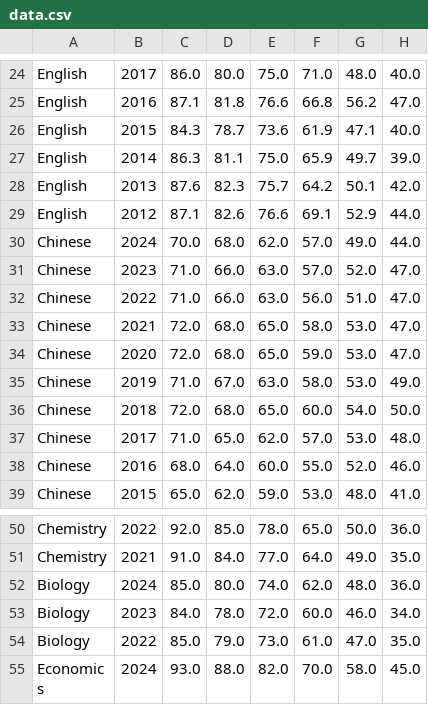
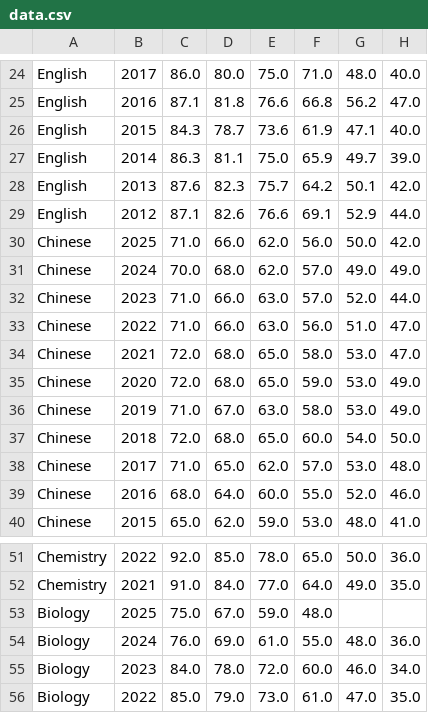
Before and after one commit to ccming04/DSE-Cutoff, a CSV file: data.csv, drawn as a sheet; only a part is shown, gaps mark what is left out; the shorter side is filled out with more unchanged rows.

Commit message:
Update data.csv

```diff
--- a/data.csv
+++ b/data.csv
@@ -29,7 +29,8 @@ English,2013,87.6,82.3,75.7,64.2,50.1,42.0
 English,2012,87.1,82.6,76.6,69.1,52.9,44.0
-Chinese,2024,70.0,68.0,62.0,57.0,49.0,44.0
-Chinese,2023,71.0,66.0,63.0,57.0,52.0,47.0
+Chinese,2025,71.0,66.0,62.0,56.0,50.0,42.0
+Chinese,2024,70.0,68.0,62.0,57.0,49.0,49.0
+Chinese,2023,71.0,66.0,63.0,57.0,52.0,44.0
 Chinese,2022,71.0,66.0,63.0,56.0,51.0,47.0
 Chinese,2021,72.0,68.0,65.0,58.0,53.0,47.0
-Chinese,2020,72.0,68.0,65.0,59.0,53.0,47.0
+Chinese,2020,72.0,68.0,65.0,59.0,53.0,49.0
 Chinese,2019,71.0,67.0,63.0,58.0,53.0,49.0
@@ -51,3 +52,4 @@ Chemistry,2022,92.0,85.0,78.0,65.0,50.0,36.0
 Chemistry,2021,91.0,84.0,77.0,64.0,49.0,35.0
-Biology,2024,85.0,80.0,74.0,62.0,48.0,36.0
+Biology,2025,75.0,67.0,59.0,48.0
+Biology,2024,76.0,69.0,61.0,55.0,48.0,36.0
 Biology,2023,84.0,78.0,72.0,60.0,46.0,34.0
```
